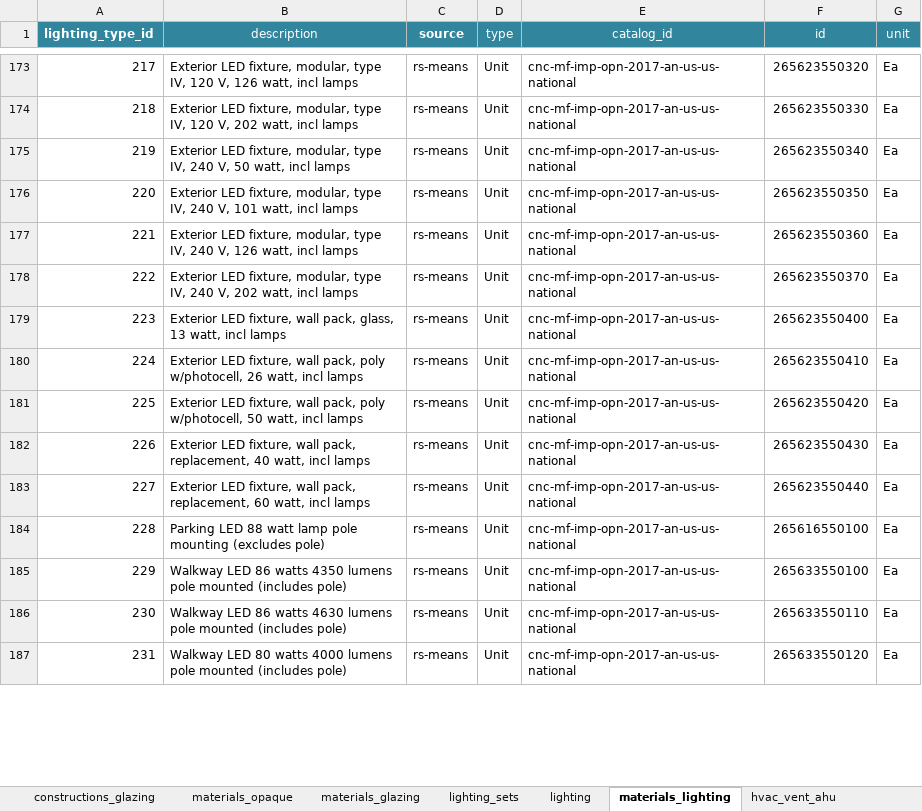
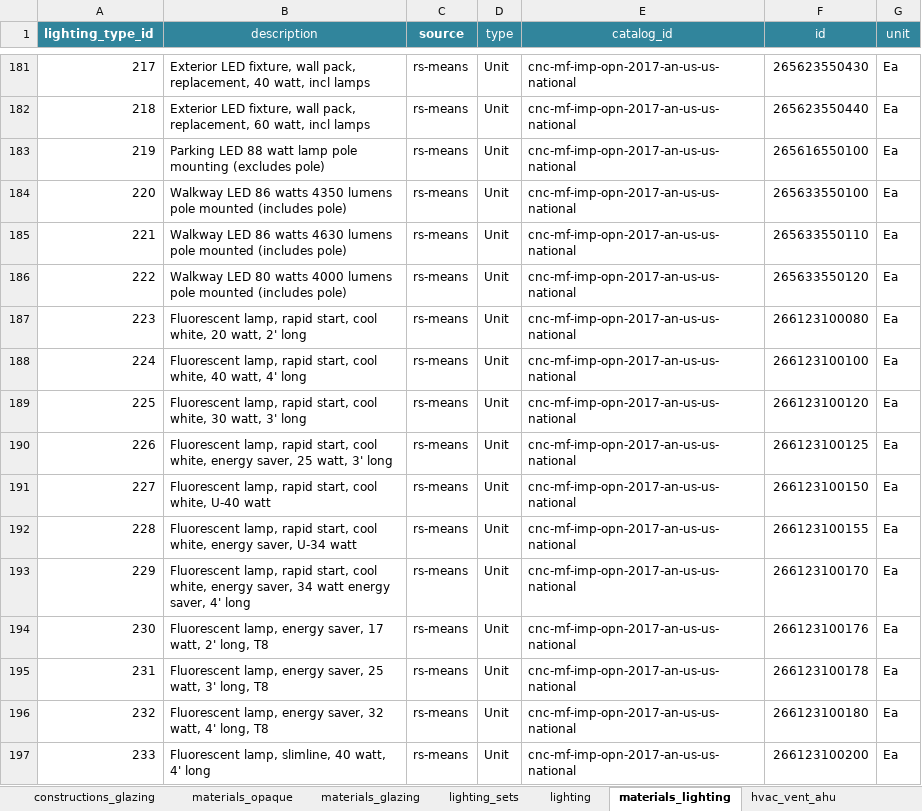
Before and after one commit to canmet-energy/btap, an Excel workbook: resources/national_average_cost_information.xlsm, sheet materials_lighting, drawn as a sheet; only a part is shown, gaps mark what is left out; values as stored, in another font and other column widths than the file's, no borders; addresses are those after the commit; the diff covers the shown part only; the diff names each change by its address in the sheet, - before the commit and + after, or states it on an @@ line.

Commit message:
removed materials_lighting ballast cost reference

```diff
--- a/resources/national_average_cost_information.xlsm (sheet materials_lighting)
+++ b/resources/national_average_cost_information.xlsm (sheet materials_lighting)
-B181 (description): …LED fixture, modular, type IV, 120 V, 126 watt, incl…
+B181 (description): …LED fixture, wall pack, replacement, 40 watt, incl…
-F181 (id): 265623550320
+F181 (id): 265623550430
-B182 (description): …LED fixture, modular, type IV, 120 V, 202 watt, incl…
+B182 (description): …LED fixture, wall pack, replacement, 60 watt, incl…
-F182 (id): 265623550330
+F182 (id): 265623550440
-B183 (description): Exterior LED fixture, modular, type IV, 240 V, 50 watt, incl lamps
+B183 (description): Parking LED 88 watt lamp pole mounting (excludes pole)
-F183 (id): 265623550340
+F183 (id): 265616550100
-B184 (description): Exterior LED fixture, modular, type IV, 240 V, 101 watt, incl lamps
+B184 (description): Walkway LED 86 watts 4350 lumens pole mounted (includes pole)
-F184 (id): 265623550350
+F184 (id): 265633550100
-B185 (description): Exterior LED fixture, modular, type IV, 240 V, 126 watt, incl lamps
+B185 (description): Walkway LED 86 watts 4630 lumens pole mounted (includes pole)
-F185 (id): 265623550360
+F185 (id): 265633550110
-B186 (description): Exterior LED fixture, modular, type IV, 240 V, 202 watt, incl lamps
+B186 (description): Walkway LED 80 watts 4000 lumens pole mounted (includes pole)
-F186 (id): 265623550370
+F186 (id): 265633550120
-B187 (description): Exterior LED fixture, wall pack, glass, 13 watt, incl lamps
+B187 (description): Fluorescent lamp, rapid start, cool white, 20 watt, 2' long
-F187 (id): 265623550400
+F187 (id): 266123100080
-B188 (description): Exterior LED fixture, wall pack, poly w/photocell, 26 watt, incl lamps
+B188 (description): Fluorescent lamp, rapid start, cool white, 40 watt, 4' long
-F188 (id): 265623550410
+F188 (id): 266123100100
-B189 (description): Exterior LED fixture, wall pack, poly w/photocell, 50 watt, incl lamps
+B189 (description): Fluorescent lamp, rapid start, cool white, 30 watt, 3' long
-F189 (id): 265623550420
+F189 (id): 266123100120
-B190 (description): Exterior LED fixture, wall pack, replacement, 40 watt, incl lamps
+B190 (description): Fluorescent lamp, rapid start, cool white, energy saver, 25 watt, 3' long
-F190 (id): 265623550430
+F190 (id): 266123100125
-B191 (description): Exterior LED fixture, wall pack, replacement, 60 watt, incl lamps
+B191 (description): Fluorescent lamp, rapid start, cool white, U-40 watt
-F191 (id): 265623550440
+F191 (id): 266123100150
-B192 (description): Parking LED 88 watt lamp pole mounting (excludes pole)
+B192 (description): Fluorescent lamp, rapid start, cool white, energy saver, U-34 watt
-F192 (id): 265616550100
+F192 (id): 266123100155
-B193 (description): Walkway LED 86 watts 4350 lumens pole mounted (includes pole)
+B193 (description): Fluorescent lamp, rapid start, cool white, energy saver, 34 watt energy saver, 4' long
-F193 (id): 265633550100
+F193 (id): 266123100170
-B194 (description): Walkway LED 86 watts 4630 lumens pole mounted (includes pole)
+B194 (description): Fluorescent lamp, energy saver, 17 watt, 2' long, T8
-F194 (id): 265633550110
+F194 (id): 266123100176
-B195 (description): Walkway LED 80 watts 4000 lumens pole mounted (includes pole)
+B195 (description): Fluorescent lamp, energy saver, 25 watt, 3' long, T8
-F195 (id): 265633550120
+F195 (id): 266123100178
+row 196: 232 | Fluorescent lamp, energy saver, 32 watt, 4' long, T8 | rs-means | Unit | cnc-mf-imp-opn-2017-an-us-us-national | 266123100180 | Ea
+row 197: 233 | Fluorescent lamp, slimline, 40 watt, 4' long | rs-means | Unit | cnc-mf-imp-opn-2017-an-us-us-national | 266123100200 | Ea
```
Also changed, not shown: 24 added rows, 27 removed rows and 168 edited cells elsewhere in this sheet, formulas that keep their value.
